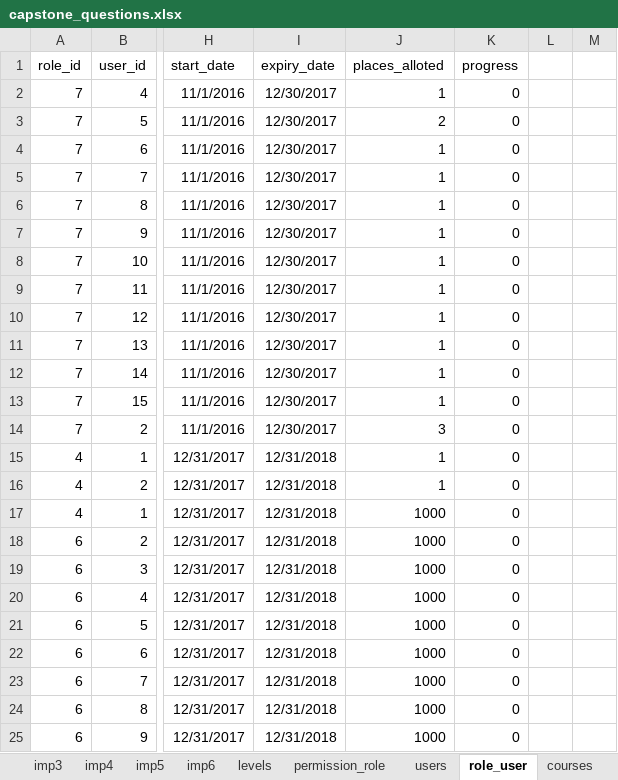
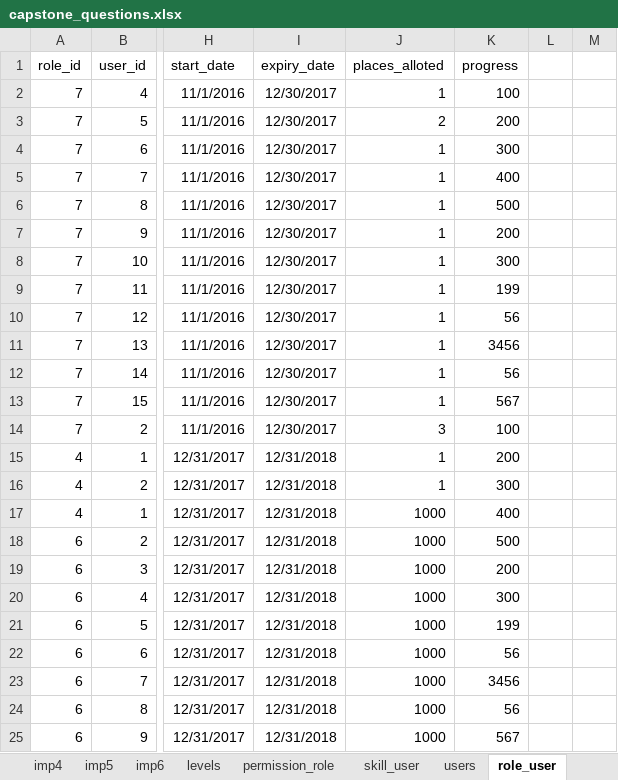
Before and after one commit to 2ppaamm/apiprod, an Excel workbook: public/capstone_questions.xlsx, sheet role_user, drawn as a sheet; only a part is shown, gaps mark what is left out; values as stored, in another font and other column widths than the file's, no borders; the diff names each change by its address in the sheet, - before the commit and + after, or states it on an @@ line.

```diff
--- a/public/capstone_questions.xlsx (sheet role_user)
+++ b/public/capstone_questions.xlsx (sheet role_user)
+sheet tab: skill_user
-K2 (progress): 0
+K2 (progress): 100
-K3 (progress): 0
+K3 (progress): 200
-K4 (progress): 0
+K4 (progress): 300
-K5 (progress): 0
+K5 (progress): 400
-K6 (progress): 0
+K6 (progress): 500
-K7 (progress): 0
+K7 (progress): 200
-K8 (progress): 0
+K8 (progress): 300
-K9 (progress): 0
+K9 (progress): 199
-K10 (progress): 0
+K10 (progress): 56
-K11 (progress): 0
+K11 (progress): 3456
-K12 (progress): 0
+K12 (progress): 56
-K13 (progress): 0
+K13 (progress): 567
-K14 (progress): 0
+K14 (progress): 100
-K15 (progress): 0
+K15 (progress): 200
-K16 (progress): 0
+K16 (progress): 300
-K17 (progress): 0
+K17 (progress): 400
-K18 (progress): 0
+K18 (progress): 500
-K19 (progress): 0
+K19 (progress): 200
-K20 (progress): 0
+K20 (progress): 300
-K21 (progress): 0
+K21 (progress): 199
-K22 (progress): 0
+K22 (progress): 56
-K23 (progress): 0
+K23 (progress): 3456
-K24 (progress): 0
+K24 (progress): 56
-K25 (progress): 0
+K25 (progress): 567
```
Also changed, not shown: sheet track_user, sheet tracks, other sheet tabs, 9 other files.
